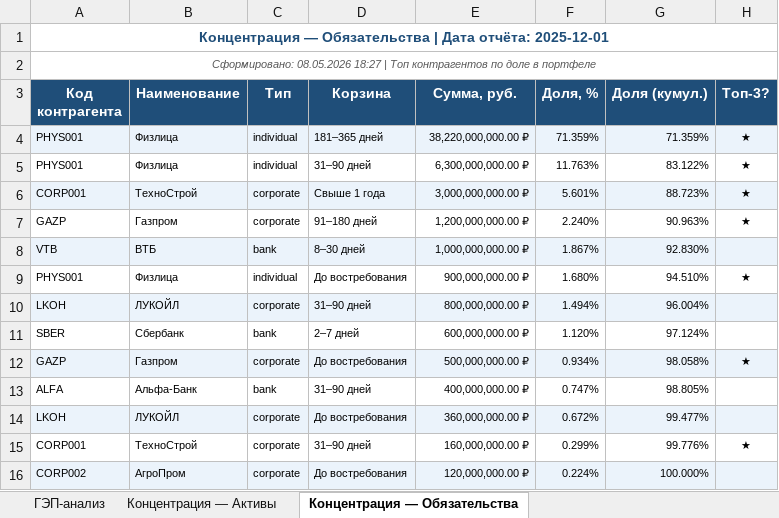
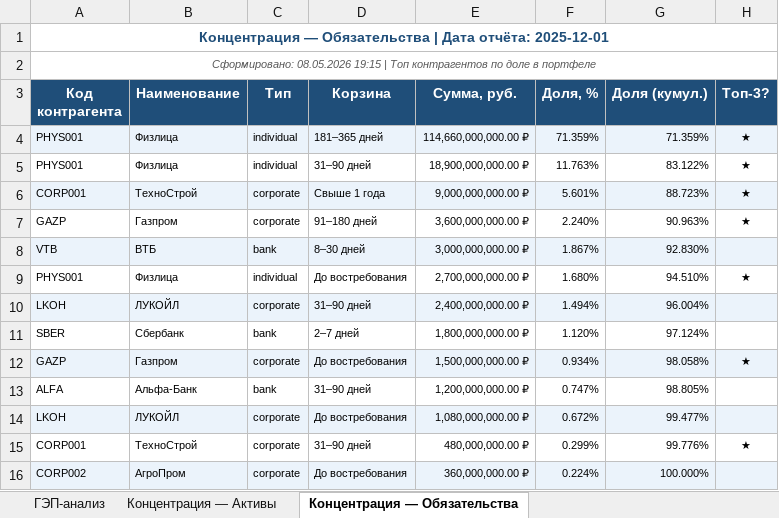
Before and after one commit to ETsopin/diploma_liquidity, an Excel workbook: data/reports/liquidity_report_2025-12-01_full.xlsx, sheet Концентрация — Обязательства, drawn as a sheet; values as stored, in another font and other column widths than the file's, no borders; the diff names each change by its address in the sheet, - before the commit and + after, or states it on an @@ line.

```diff
--- a/data/reports/liquidity_report_2025-12-01_full.xlsx (sheet Концентрация — Обязательства)
+++ b/data/reports/liquidity_report_2025-12-01_full.xlsx (sheet Концентрация — Обязательства)
-A2 (Код контрагента): Сформировано: 08.05.2026 18:27 | Топ…
+A2 (Код контрагента): Сформировано: 08.05.2026 19:15 | Топ…
-E4 (Сумма, руб.): 38,220,000,000.00 ₽
+E4 (Сумма, руб.): 114,660,000,000.00 ₽
-E5 (Сумма, руб.): 6,300,000,000.00 ₽
+E5 (Сумма, руб.): 18,900,000,000.00 ₽
-E6 (Сумма, руб.): 3,000,000,000.00 ₽
+E6 (Сумма, руб.): 9,000,000,000.00 ₽
-E7 (Сумма, руб.): 1,200,000,000.00 ₽
+E7 (Сумма, руб.): 3,600,000,000.00 ₽
-E8 (Сумма, руб.): 1,000,000,000.00 ₽
+E8 (Сумма, руб.): 3,000,000,000.00 ₽
-E9 (Сумма, руб.): 900,000,000.00 ₽
+E9 (Сумма, руб.): 2,700,000,000.00 ₽
-E10 (Сумма, руб.): 800,000,000.00 ₽
+E10 (Сумма, руб.): 2,400,000,000.00 ₽
-E11 (Сумма, руб.): 600,000,000.00 ₽
+E11 (Сумма, руб.): 1,800,000,000.00 ₽
-E12 (Сумма, руб.): 500,000,000.00 ₽
+E12 (Сумма, руб.): 1,500,000,000.00 ₽
-E13 (Сумма, руб.): 400,000,000.00 ₽
+E13 (Сумма, руб.): 1,200,000,000.00 ₽
-E14 (Сумма, руб.): 360,000,000.00 ₽
+E14 (Сумма, руб.): 1,080,000,000.00 ₽
-E15 (Сумма, руб.): 160,000,000.00 ₽
+E15 (Сумма, руб.): 480,000,000.00 ₽
-E16 (Сумма, руб.): 120,000,000.00 ₽
+E16 (Сумма, руб.): 360,000,000.00 ₽
```
Also changed, not shown: sheet ГЭП-анализ, sheet Концентрация — Активы, 5 other files.
